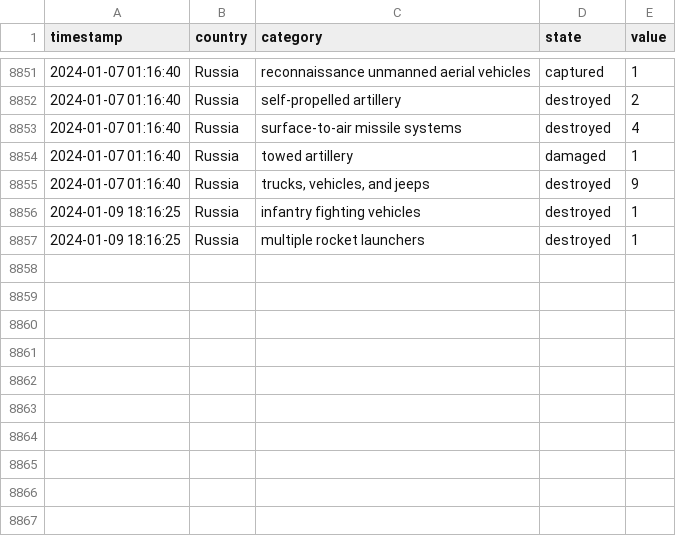
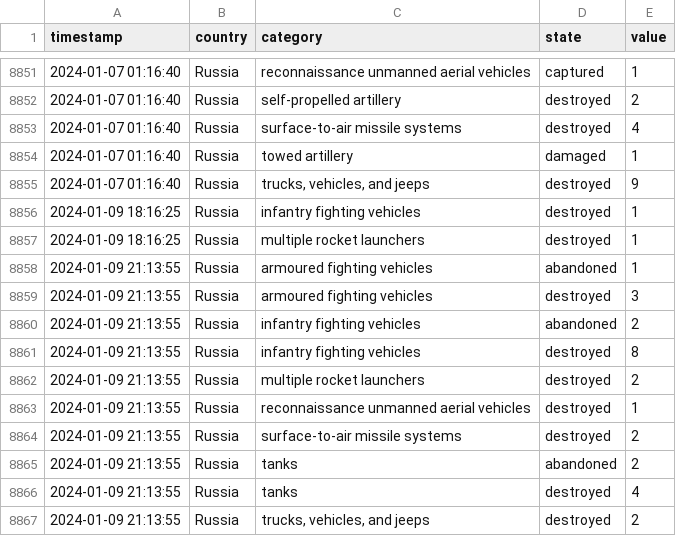
Before and after one commit to mauforonda/ukraine, a CSV file: log.csv, drawn as a sheet; only a part is shown, gaps mark what is left out; the diff names each change by its address in the sheet, - before the commit and + after, or states it on an @@ line.

```diff
--- a/log.csv
+++ b/log.csv
+row 8858: 2024-01-09 21:13:55 | Russia | armoured fighting vehicles | abandoned | 1
+row 8859: 2024-01-09 21:13:55 | Russia | armoured fighting vehicles | destroyed | 3
+row 8860: 2024-01-09 21:13:55 | Russia | infantry fighting vehicles | abandoned | 2
+row 8861: 2024-01-09 21:13:55 | Russia | infantry fighting vehicles | destroyed | 8
+row 8862: 2024-01-09 21:13:55 | Russia | multiple rocket launchers | destroyed | 2
+row 8863: 2024-01-09 21:13:55 | Russia | reconnaissance unmanned aerial vehicles | destroyed | 1
+row 8864: 2024-01-09 21:13:55 | Russia | surface-to-air missile systems | destroyed | 2
+row 8865: 2024-01-09 21:13:55 | Russia | tanks | abandoned | 2
+row 8866: 2024-01-09 21:13:55 | Russia | tanks | destroyed | 4
+row 8867: 2024-01-09 21:13:55 | Russia | trucks, vehicles, and jeeps | destroyed | 2
```
Also changed, not shown: summary.csv, 1 other file.
